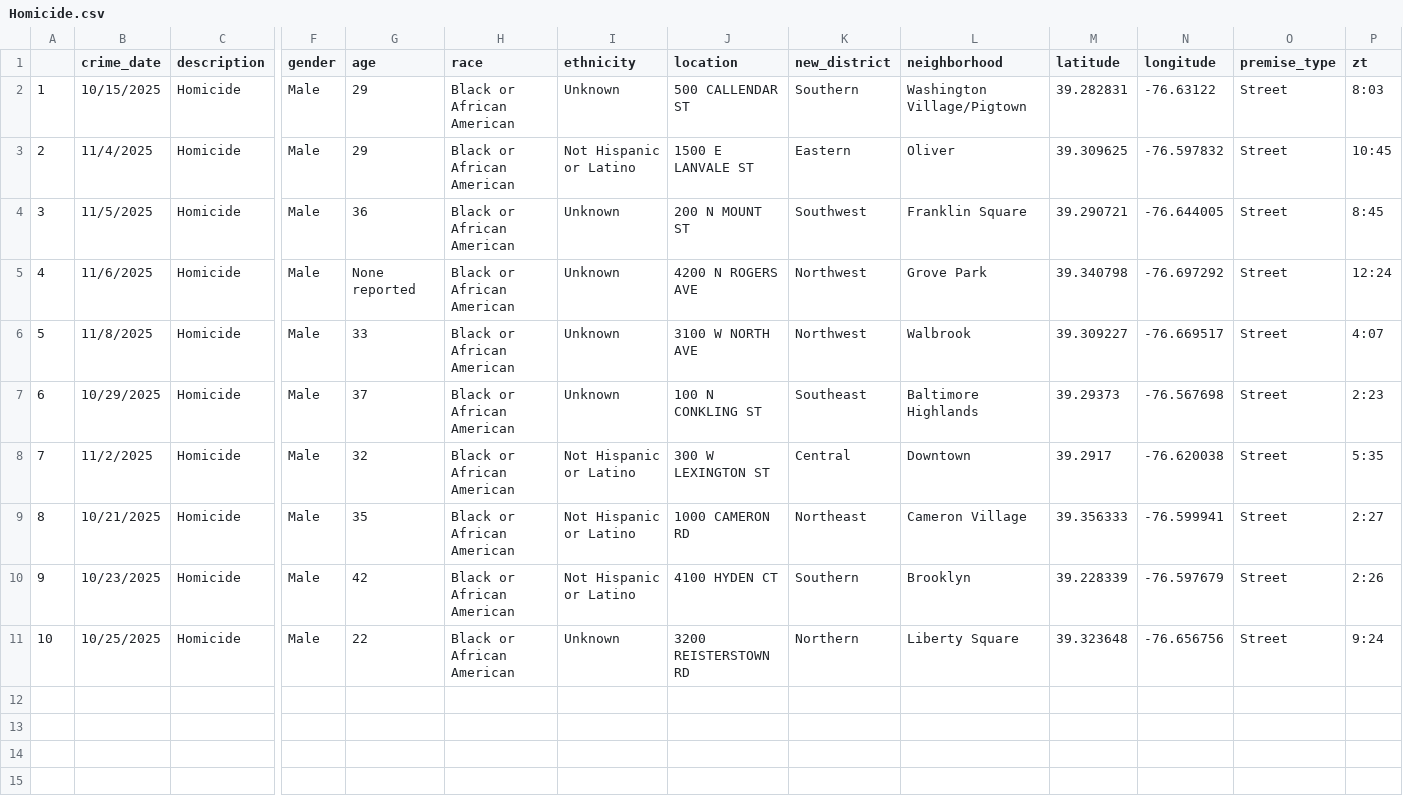
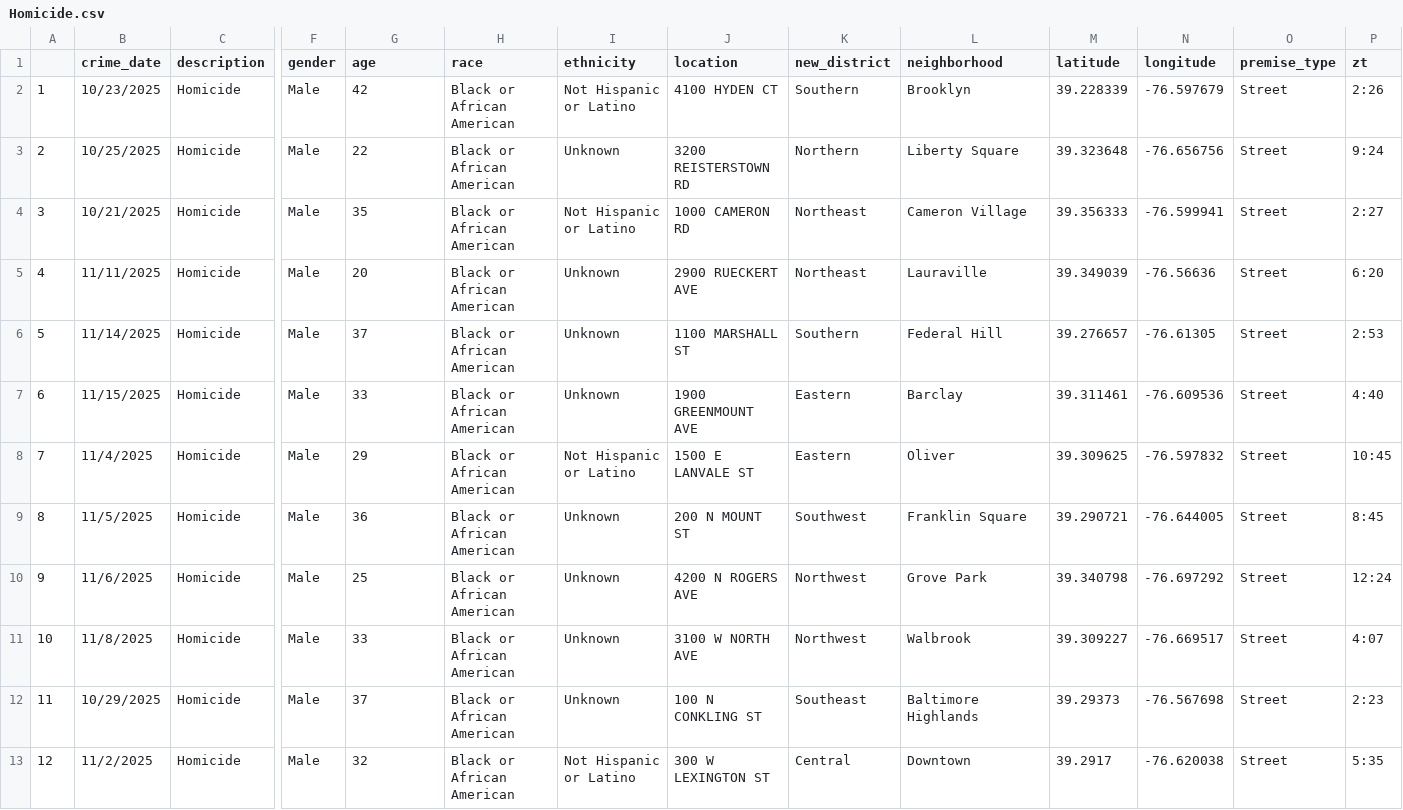
Before and after one commit to Baltimore-Sun/crime, a CSV file: Homicide.csv, drawn as a sheet; only a part is shown, gaps mark what is left out; removed rows and columns are numbered as before the commit, all else as after; rows hold the shown columns only; the diff names each change by its address in the sheet, - before the commit and + after, or states it on an @@ line.

```diff
--- a/Homicide.csv
+++ b/Homicide.csv
@@ row 10 moved to row 2: 1 @@
@@ column A renumbered between rows 3 and 13 @@
-B3 (crime_date): 10/15/2025
+B3 (crime_date): 10/25/2025
-G3 (age): 29
+G3 (age): 22
-J3 (location): 500 CALLENDAR ST
+J3 (location): 3200 REISTERSTOWN RD
-K3 (new_district): Southern
+K3 (new_district): Northern
-L3 (neighborhood): Washington Village/Pigtown
+L3 (neighborhood): Liberty Square
-M3 (latitude): 39.282831
+M3 (latitude): 39.323648
-N3 (longitude): -76.63122
+N3 (longitude): -76.656756
-P3 (zt): 8:03
+P3 (zt): 9:24
@@ row 9 moved to row 4: 3 @@
+row 5: 4 | 11/11/2025 | Homicide | Male | 20 | Black or African American | Unknown | 2900 RUECKERT AVE | Northeast | Lauraville | 39.349039 | -76.56636 | Street | 6:20
+row 6: 5 | 11/14/2025 | Homicide | Male | 37 | Black or African American | Unknown | 1100 MARSHALL ST | Southern | Federal Hill | 39.276657 | -76.61305 | Street | 2:53
+row 7: 6 | 11/15/2025 | Homicide | Male | 33 | Black or African American | Unknown | 1900 GREENMOUNT AVE | Eastern | Barclay | 39.311461 | -76.609536 | Street | 4:40
-G10 (age): None reported
+G10 (age): 25
-row 11: 10 | 10/25/2025 | Homicide | Male | 22 | Black or African American | Unknown | 3200 REISTERSTOWN RD | Northern | Liberty Square | 39.323648 | -76.656756 | Street | 9:24
```
Also changed, not shown: Aggravated assault.csv, Auto theft.csv, 10 other files.
